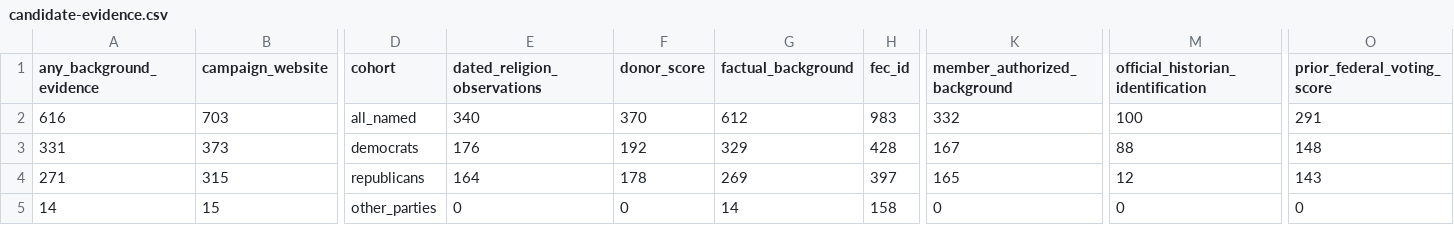
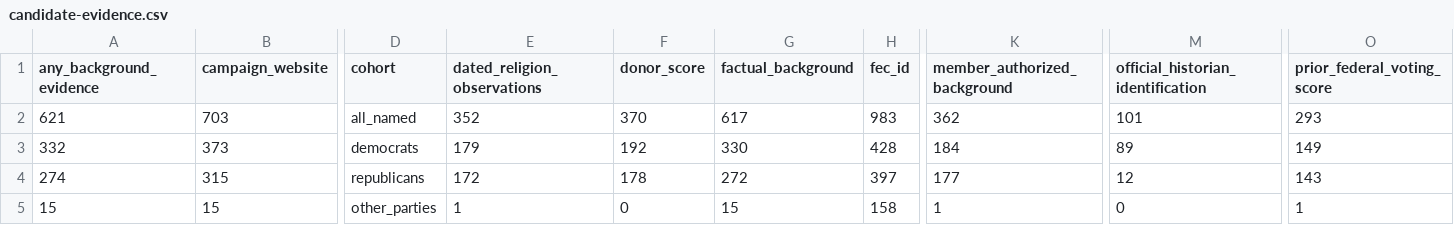
Before and after one commit to hanshanley/which-candidate, a CSV file: publication/plot-data/candidate-evidence.csv, drawn as a sheet; only a part is shown, gaps mark what is left out; the diff names each change by its address in the sheet, - before the commit and + after, or states it on an @@ line.

```diff
--- a/publication/plot-data/candidate-evidence.csv
+++ b/publication/plot-data/candidate-evidence.csv
-A2 (any_background_evidence): 616
+A2 (any_background_evidence): 621
-E2 (dated_religion_observations): 340
+E2 (dated_religion_observations): 352
-G2 (factual_background): 612
+G2 (factual_background): 617
-K2 (member_authorized_background): 332
+K2 (member_authorized_background): 362
-M2: 100
+M2: 101
-O2 (prior_federal_voting_score): 291
+O2 (prior_federal_voting_score): 293
-A3 (any_background_evidence): 331
+A3 (any_background_evidence): 332
-E3 (dated_religion_observations): 176
+E3 (dated_religion_observations): 179
-G3 (factual_background): 329
+G3 (factual_background): 330
-K3 (member_authorized_background): 167
+K3 (member_authorized_background): 184
-M3: 88
+M3: 89
-O3 (prior_federal_voting_score): 148
+O3 (prior_federal_voting_score): 149
-A4 (any_background_evidence): 271
+A4 (any_background_evidence): 274
-E4 (dated_religion_observations): 164
+E4 (dated_religion_observations): 172
-G4 (factual_background): 269
+G4 (factual_background): 272
-K4 (member_authorized_background): 165
+K4 (member_authorized_background): 177
-A5 (any_background_evidence): 14
+A5 (any_background_evidence): 15
-E5 (dated_religion_observations): 0
+E5 (dated_religion_observations): 1
-G5 (factual_background): 14
+G5 (factual_background): 15
-K5 (member_authorized_background): 0
+K5 (member_authorized_background): 1
-O5 (prior_federal_voting_score): 0
+O5 (prior_federal_voting_score): 1
```
Also changed, not shown: results/house/candidates.csv, results/house/missing-information.csv, 32 other files.
